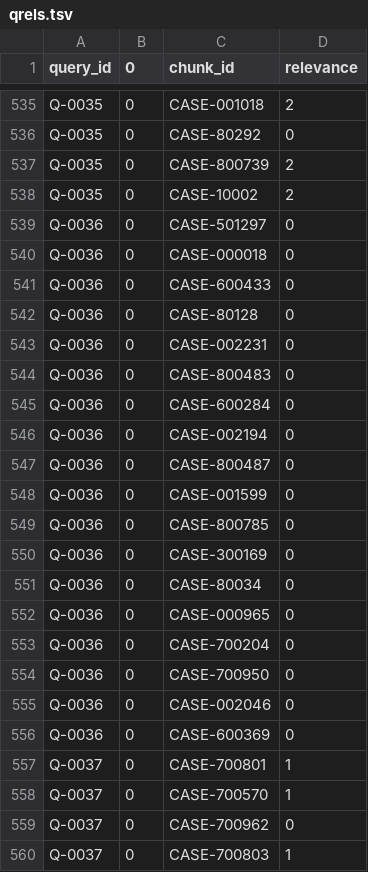
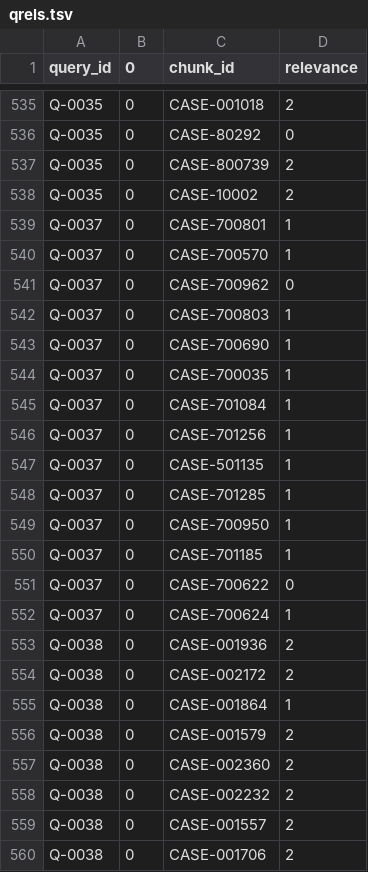
Before and after one commit to Hangi-n42/Civil-Complaints-System, a TSV file: data/evaluation/v3/qrels.tsv, drawn as a sheet; only a part is shown, gaps mark what is left out; the shorter side is filled out with more unchanged rows; the diff names each change by its address in the sheet, - before the commit and + after, or states it on an @@ line.

```diff
--- a/data/evaluation/v3/qrels.tsv
+++ b/data/evaluation/v3/qrels.tsv
-row 539: Q-0036 | 0 | CASE-501297 | 0
-row 540: Q-0036 | 0 | CASE-000018 | 0
-row 541: Q-0036 | 0 | CASE-600433 | 0
-row 542: Q-0036 | 0 | CASE-80128 | 0
-row 543: Q-0036 | 0 | CASE-002231 | 0
-row 544: Q-0036 | 0 | CASE-800483 | 0
-row 545: Q-0036 | 0 | CASE-600284 | 0
-row 546: Q-0036 | 0 | CASE-002194 | 0
-row 547: Q-0036 | 0 | CASE-800487 | 0
-row 548: Q-0036 | 0 | CASE-001599 | 0
-row 549: Q-0036 | 0 | CASE-800785 | 0
-row 550: Q-0036 | 0 | CASE-300169 | 0
-row 551: Q-0036 | 0 | CASE-80034 | 0
-row 552: Q-0036 | 0 | CASE-000965 | 0
-row 553: Q-0036 | 0 | CASE-700204 | 0
-row 554: Q-0036 | 0 | CASE-700950 | 0
-row 555: Q-0036 | 0 | CASE-002046 | 0
-row 556: Q-0036 | 0 | CASE-600369 | 0
```
Also changed, not shown: data/evaluation/v3/qrels_final.tsv, 2 other files.
